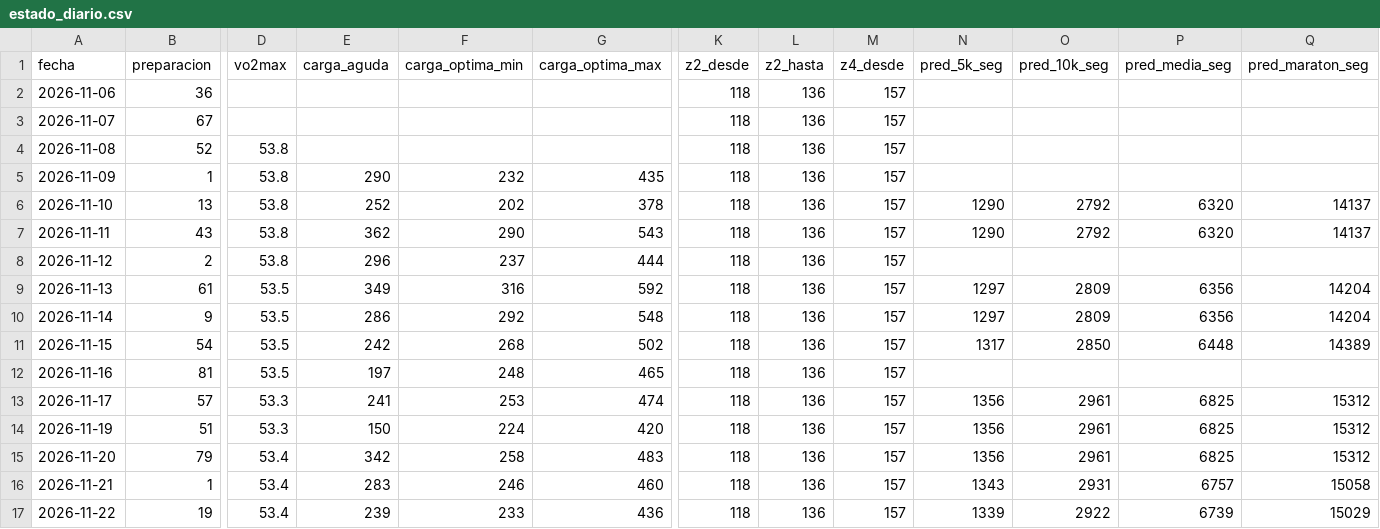
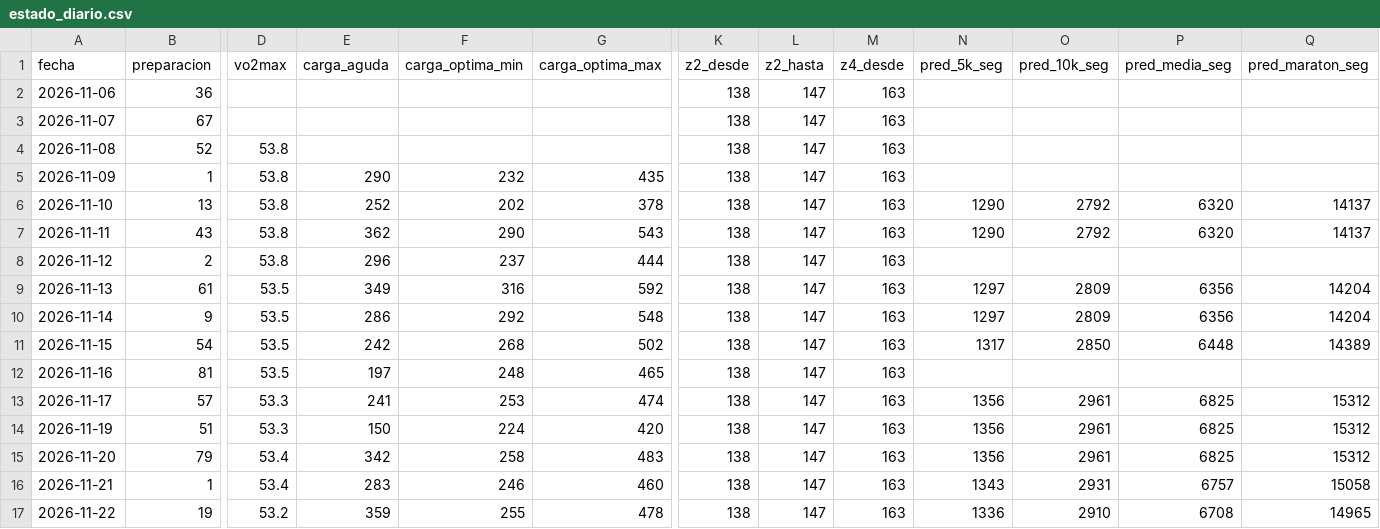
Before and after one commit to davidrdcr/running, a CSV file: data/historial/estado_diario.csv, drawn as a sheet; only a part is shown, gaps mark what is left out; the diff names each change by its address in the sheet, - before the commit and + after, or states it on an @@ line.

```diff
--- a/data/historial/estado_diario.csv
+++ b/data/historial/estado_diario.csv
-K2:K17 (z2_desde): 118
+K2:K17 (z2_desde): 138
-L2:L17 (z2_hasta): 136
+L2:L17 (z2_hasta): 147
-M2:M17 (z4_desde): 157
+M2:M17 (z4_desde): 163
-D17 (vo2max): 53.4
+D17 (vo2max): 53.2
-E17 (carga_aguda): 239
+E17 (carga_aguda): 359
-F17 (carga_optima_min): 233
+F17 (carga_optima_min): 255
-G17 (carga_optima_max): 436
+G17 (carga_optima_max): 478
-N17 (pred_5k_seg): 1339
+N17 (pred_5k_seg): 1336
-O17 (pred_10k_seg): 2922
+O17 (pred_10k_seg): 2910
-P17 (pred_media_seg): 6739
+P17 (pred_media_seg): 6708
-Q17 (pred_maraton_seg): 15029
+Q17 (pred_maraton_seg): 14965
```
Also changed, not shown: data/actividades.csv, data/actividades/indice.csv, 30 other files.
